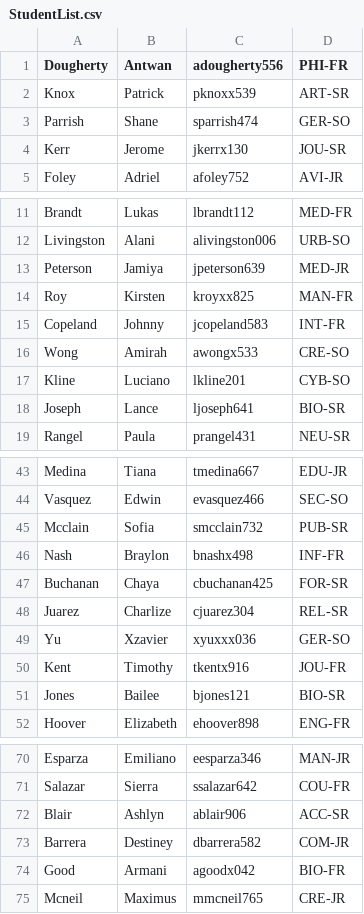
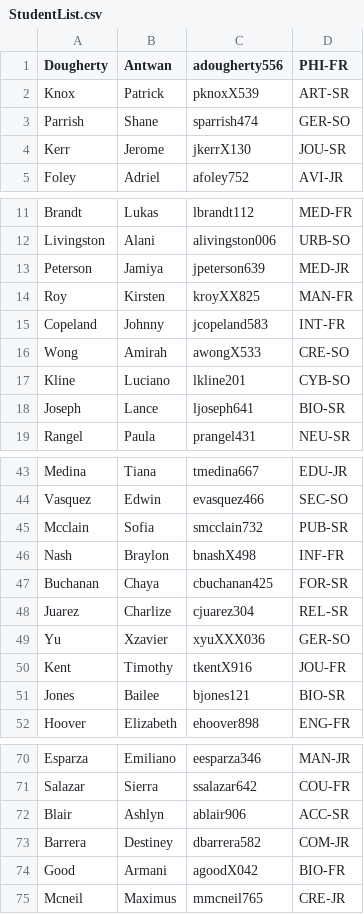
Before and after one commit to UNO-Niebur/lab-8-rileyjmayfield, a CSV file: StudentList.csv, drawn as a sheet; only a part is shown, gaps mark what is left out; the diff covers the shown part only.

```diff
--- a/StudentList.csv
+++ b/StudentList.csv
@@ -1,5 +1,5 @@
 Dougherty,Antwan,adougherty556,PHI-FR
-Knox,Patrick,pknoxx539,ART-SR
+Knox,Patrick,pknoxX539,ART-SR
 Parrish,Shane,sparrish474,GER-SO
-Kerr,Jerome,jkerrx130,JOU-SR
+Kerr,Jerome,jkerrX130,JOU-SR
 Foley,Adriel,afoley752,AVI-JR
@@ -13,5 +13,5 @@ Livingston,Alani,alivingston006,URB-SO
 Peterson,Jamiya,jpeterson639,MED-JR
-Roy,Kirsten,kroyxx825,MAN-FR
+Roy,Kirsten,kroyXX825,MAN-FR
 Copeland,Johnny,jcopeland583,INT-FR
-Wong,Amirah,awongx533,CRE-SO
+Wong,Amirah,awongX533,CRE-SO
 Kline,Luciano,lkline201,CYB-SO
@@ -45,7 +45,7 @@ Vasquez,Edwin,evasquez466,SEC-SO
 Mcclain,Sofia,smcclain732,PUB-SR
-Nash,Braylon,bnashx498,INF-FR
+Nash,Braylon,bnashX498,INF-FR
 Buchanan,Chaya,cbuchanan425,FOR-SR
 Juarez,Charlize,cjuarez304,REL-SR
-Yu,Xzavier,xyuxxx036,GER-SO
-Kent,Timothy,tkentx916,JOU-FR
+Yu,Xzavier,xyuXXX036,GER-SO
+Kent,Timothy,tkentX916,JOU-FR
 Jones,Bailee,bjones121,BIO-SR
@@ -73,3 +73,3 @@ Blair,Ashlyn,ablair906,ACC-SR
 Barrera,Destiney,dbarrera582,COM-JR
-Good,Armani,agoodx042,BIO-FR
+Good,Armani,agoodX042,BIO-FR
 Mcneil,Maximus,mmcneil765,CRE-JR
```
Also changed, not shown: 11 edited cells elsewhere in this file.
